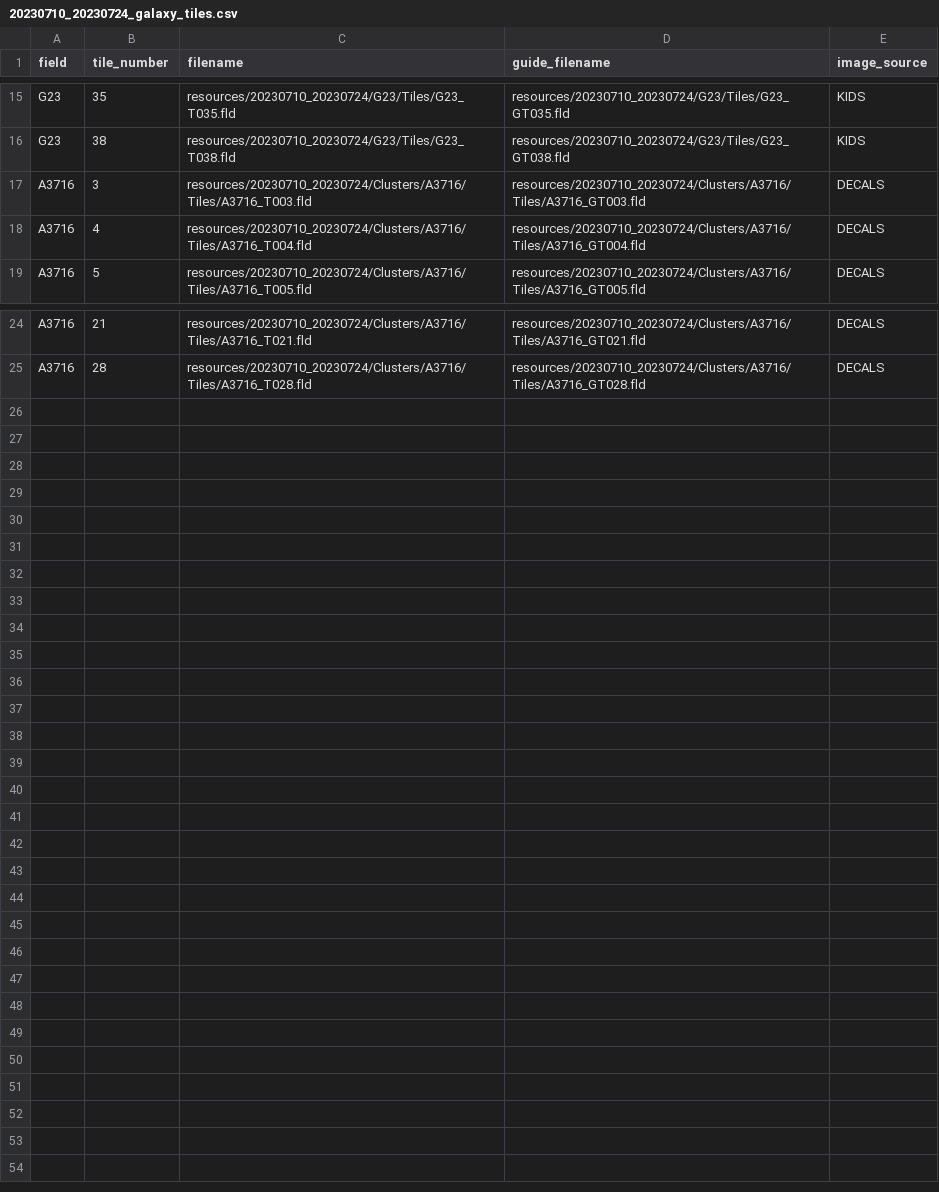
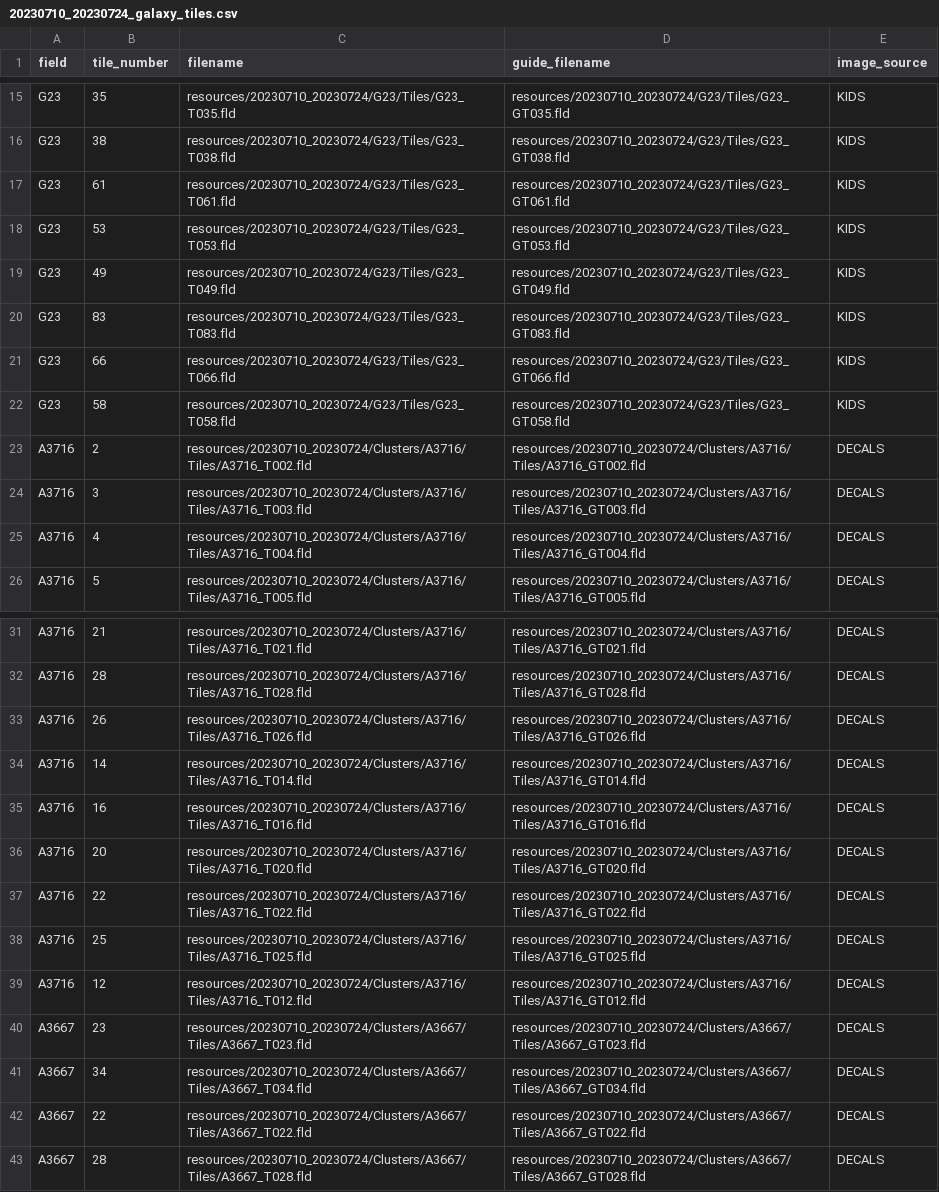
Before and after one commit to samvaughan/hector-observing, a CSV file: resources/20230710_20230724/20230710_20230724_galaxy_tiles.csv, drawn as a sheet; only a part is shown, gaps mark what is left out; the diff names each change by its address in the sheet, - before the commit and + after, or states it on an @@ line.

```diff
--- a/resources/20230710_20230724/20230710_20230724_galaxy_tiles.csv
+++ b/resources/20230710_20230724/20230710_20230724_galaxy_tiles.csv
+row 17: G23 | 61 | resources/20230710_20230724/G23/Tiles/G23_T061.fld | resources/20230710_20230724/G23/Tiles/G23_GT061.fld | KIDS
+row 18: G23 | 53 | resources/20230710_20230724/G23/Tiles/G23_T053.fld | resources/20230710_20230724/G23/Tiles/G23_GT053.fld | KIDS
+row 19: G23 | 49 | resources/20230710_20230724/G23/Tiles/G23_T049.fld | resources/20230710_20230724/G23/Tiles/G23_GT049.fld | KIDS
+row 20: G23 | 83 | resources/20230710_20230724/G23/Tiles/G23_T083.fld | resources/20230710_20230724/G23/Tiles/G23_GT083.fld | KIDS
+row 21: G23 | 66 | resources/20230710_20230724/G23/Tiles/G23_T066.fld | resources/20230710_20230724/G23/Tiles/G23_GT066.fld | KIDS
+row 22: G23 | 58 | resources/20230710_20230724/G23/Tiles/G23_T058.fld | resources/20230710_20230724/G23/Tiles/G23_GT058.fld | KIDS
+row 23: A3716 | 2 | resources/20230710_20230724/Clusters/A3716/Tiles/A3716_T002.fld | resources/20230710_20230724/Clusters/A3716/Tiles/A3716_GT002.fld | DECALS
+row 33: A3716 | 26 | resources/20230710_20230724/Clusters/A3716/Tiles/A3716_T026.fld | resources/20230710_20230724/Clusters/A3716/Tiles/A3716_GT026.fld | DECALS
+row 34: A3716 | 14 | resources/20230710_20230724/Clusters/A3716/Tiles/A3716_T014.fld | resources/20230710_20230724/Clusters/A3716/Tiles/A3716_GT014.fld | DECALS
+row 35: A3716 | 16 | resources/20230710_20230724/Clusters/A3716/Tiles/A3716_T016.fld | resources/20230710_20230724/Clusters/A3716/Tiles/A3716_GT016.fld | DECALS
+row 36: A3716 | 20 | resources/20230710_20230724/Clusters/A3716/Tiles/A3716_T020.fld | resources/20230710_20230724/Clusters/A3716/Tiles/A3716_GT020.fld | DECALS
+row 37: A3716 | 22 | resources/20230710_20230724/Clusters/A3716/Tiles/A3716_T022.fld | resources/20230710_20230724/Clusters/A3716/Tiles/A3716_GT022.fld | DECALS
+row 38: A3716 | 25 | resources/20230710_20230724/Clusters/A3716/Tiles/A3716_T025.fld | resources/20230710_20230724/Clusters/A3716/Tiles/A3716_GT025.fld | DECALS
+row 39: A3716 | 12 | resources/20230710_20230724/Clusters/A3716/Tiles/A3716_T012.fld | resources/20230710_20230724/Clusters/A3716/Tiles/A3716_GT012.fld | DECALS
+row 40: A3667 | 23 | resources/20230710_20230724/Clusters/A3667/Tiles/A3667_T023.fld | resources/20230710_20230724/Clusters/A3667/Tiles/A3667_GT023.fld | DECALS
+row 41: A3667 | 34 | resources/20230710_20230724/Clusters/A3667/Tiles/A3667_T034.fld | resources/20230710_20230724/Clusters/A3667/Tiles/A3667_GT034.fld | DECALS
+row 42: A3667 | 22 | resources/20230710_20230724/Clusters/A3667/Tiles/A3667_T022.fld | resources/20230710_20230724/Clusters/A3667/Tiles/A3667_GT022.fld | DECALS
+row 43: A3667 | 28 | resources/20230710_20230724/Clusters/A3667/Tiles/A3667_T028.fld | resources/20230710_20230724/Clusters/A3667/Tiles/A3667_GT028.fld | DECALS
```
Also changed, not shown: 31 other files.
